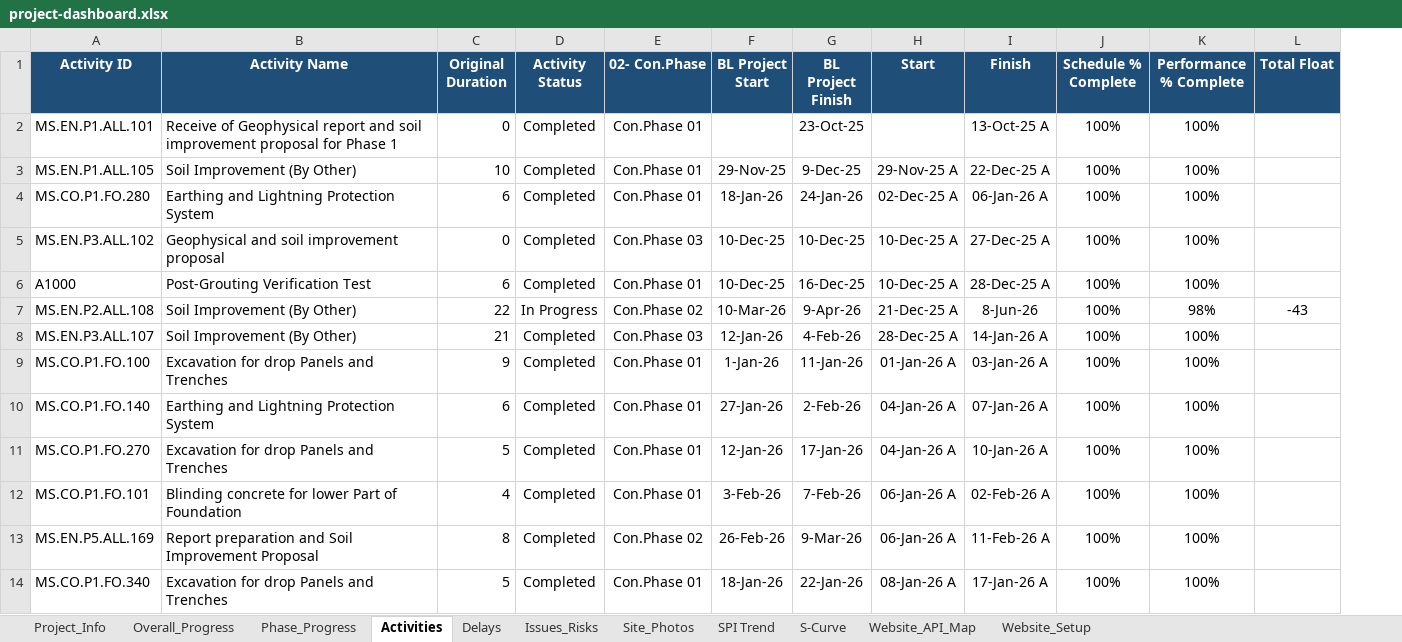
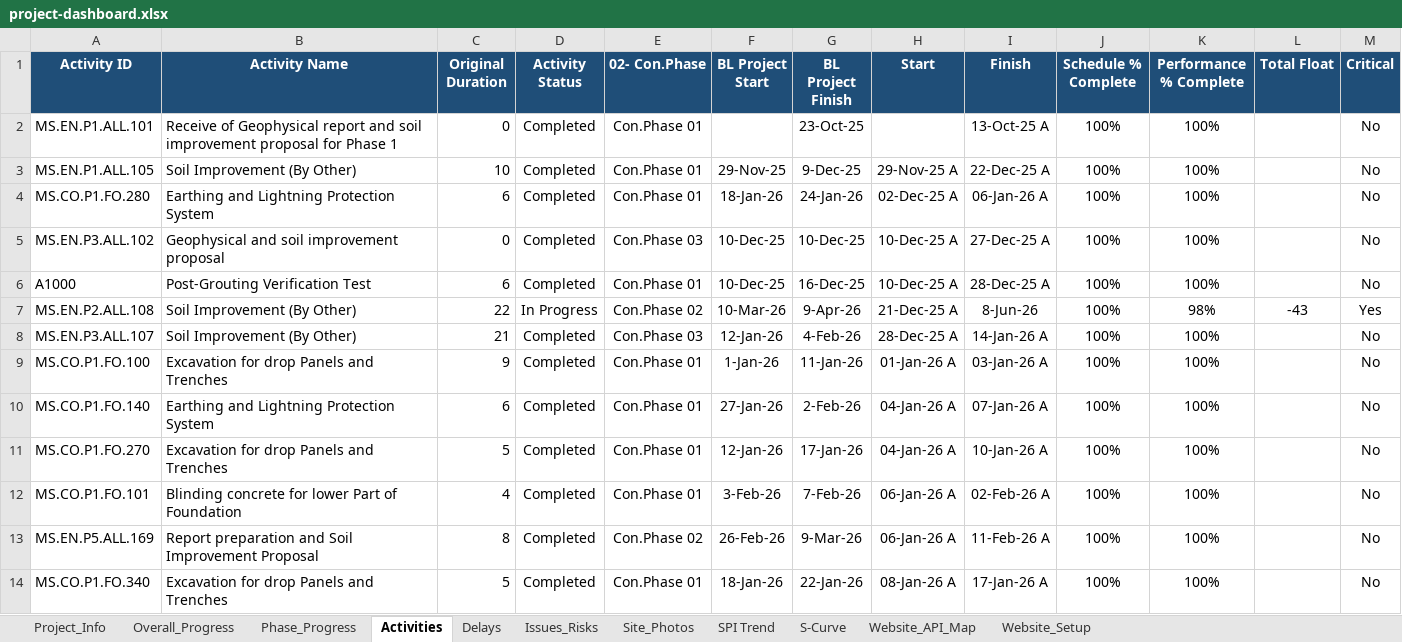
Before and after one commit to ahmedabdelrady18-tech/Maseel-dashboard, an Excel workbook: data/project-dashboard.xlsx, sheet Activities, drawn as a sheet; only a part is shown; values as stored, in another font and other column widths than the file's, no borders; conditional formats and table styles not drawn; the diff names each change by its address in the sheet, - before the commit and + after, or states it on an @@ line.

Commit message:
Update progress and activities dashboards

```diff
--- a/data/project-dashboard.xlsx (sheet Activities)
+++ b/data/project-dashboard.xlsx (sheet Activities)
+column M (Critical), rows 2-14: No | No | No | No | No | Yes | No | No | No | No | No | No | No
```
Also changed, not shown: 4 other files.
